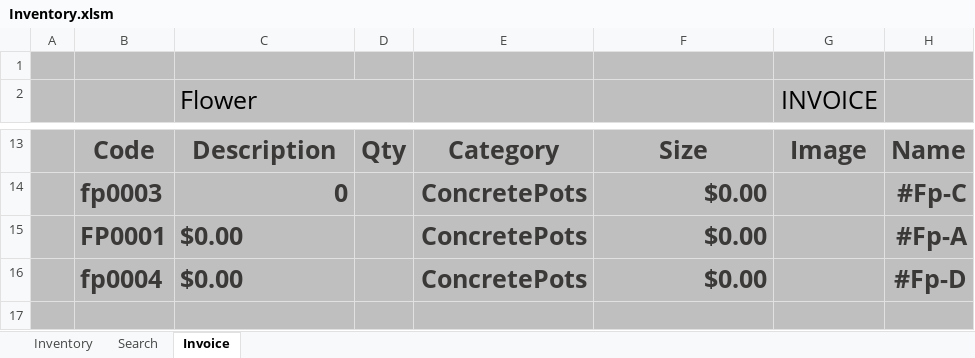
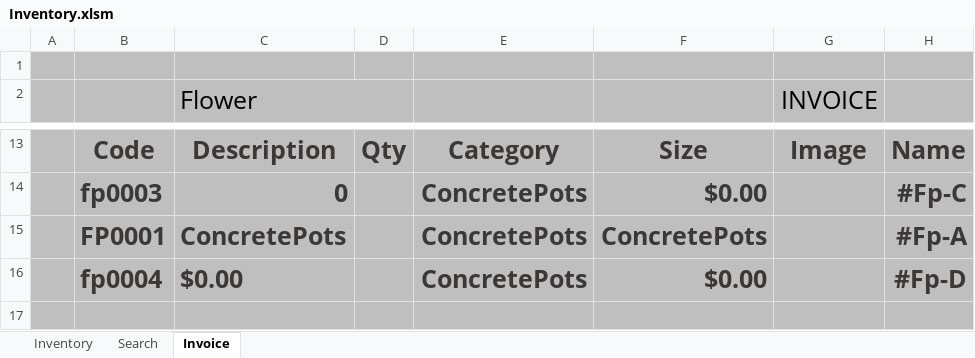
Before and after one commit to FlowerSystem-lb/inventorysystem, an Excel workbook: Inventory.xlsm, sheet Invoice, drawn as a sheet; only a part is shown, gaps mark what is left out; values as stored, in another font and other column widths than the file's, no borders; charts and pictures and table styles not drawn; the diff names each change by its address in the sheet, - before the commit and + after, or states it on an @@ line.

```diff
--- a/Inventory.xlsm (sheet Invoice)
+++ b/Inventory.xlsm (sheet Invoice)
-C15 (Flower): $0.00
+C15 (Flower): ConcretePots
-F15: $0.00
+F15: ConcretePots
```
Also changed, not shown: sheet Inventory, 2 other files.
